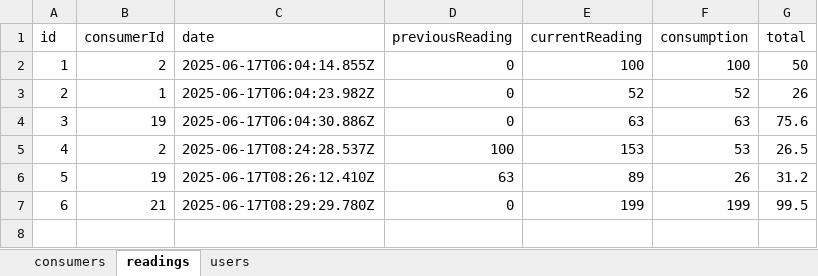
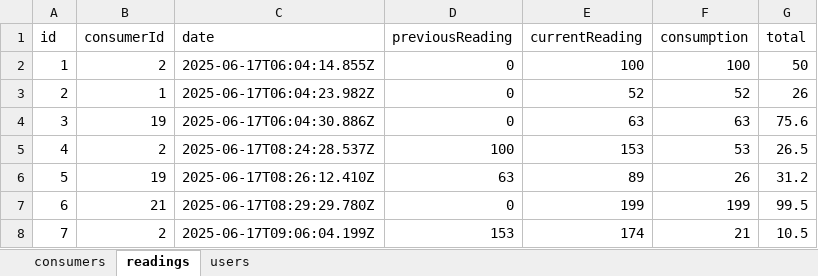
Before and after one commit to gzimibraimi/AliMunishi, an Excel workbook: backend/data.xlsx, sheet readings, drawn as a sheet; values as stored, in another font and other column widths than the file's, no borders; the diff names each change by its address in the sheet, - before the commit and + after, or states it on an @@ line.

```diff
--- a/backend/data.xlsx (sheet readings)
+++ b/backend/data.xlsx (sheet readings)
+row 8: 7 | 2 | 2025-06-17T09:06:04.199Z | 153 | 174 | 21 | 10.5
```
Also changed, not shown: sheet consumers, 5 other files.
